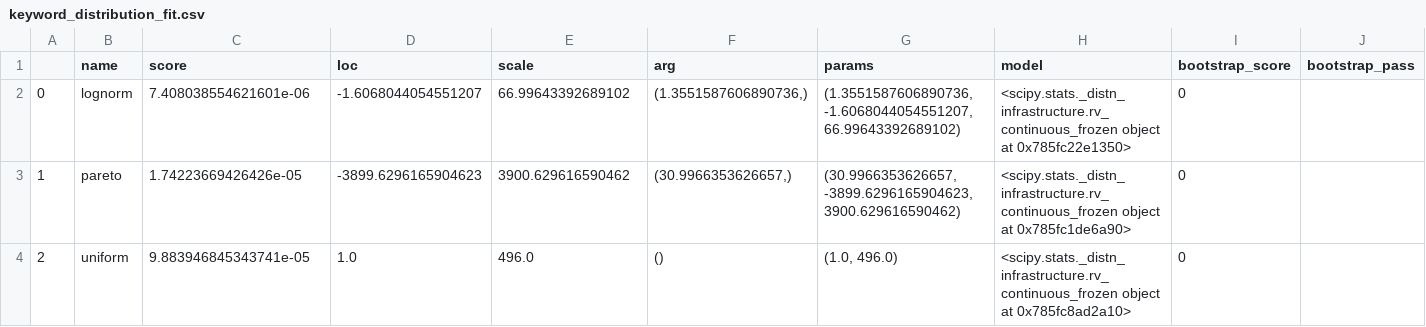
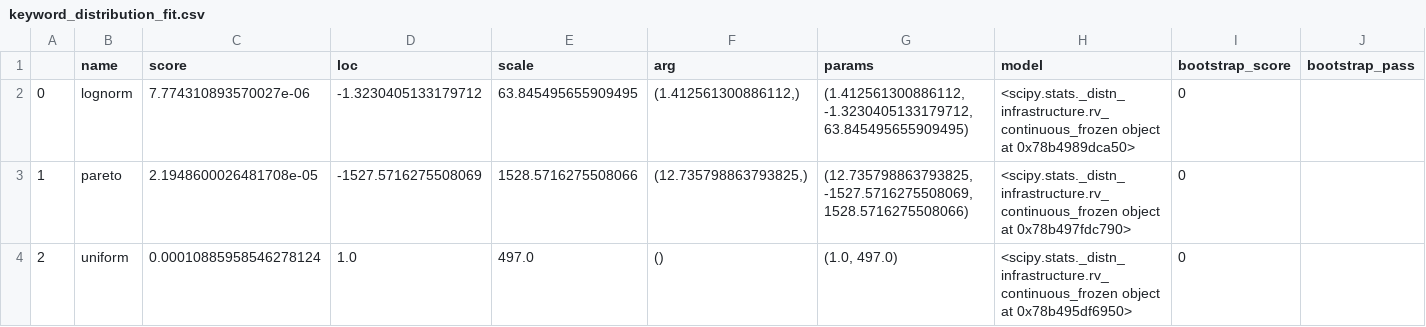
Before and after one commit to L1ANLab/CD-SBN, a CSV file: dataset/realworld/AM/keyword_distribution_fit.csv, drawn as a sheet; only a part is shown; the diff names each change by its address in the sheet, - before the commit and + after, or states it on an @@ line.

Commit message:
📃 docs(dataset): change keyword of AM

```diff
--- a/dataset/realworld/AM/keyword_distribution_fit.csv
+++ b/dataset/realworld/AM/keyword_distribution_fit.csv
-C2 (score): 7.408038554621601e-06
+C2 (score): 7.774310893570027e-06
-D2 (loc): -1.6068044054551207
+D2 (loc): -1.3230405133179712
-E2 (scale): 66.99643392689102
+E2 (scale): 63.845495655909495
-F2 (arg): (1.3551587606890736,)
+F2 (arg): (1.412561300886112,)
-G2 (params): (1.3551587606890736, -1.6068044054551207, 66.99643392689102)
+G2 (params): (1.412561300886112, -1.3230405133179712, 63.845495655909495)
-H2 (model): …object at 0x785fc22e1350>
+H2 (model): …object at 0x78b4989dca50>
-C3 (score): 1.74223669426426e-05
+C3 (score): 2.1948600026481708e-05
-D3 (loc): -3899.6296165904623
+D3 (loc): -1527.5716275508069
-E3 (scale): 3900.629616590462
+E3 (scale): 1528.5716275508066
-F3 (arg): (30.9966353626657,)
+F3 (arg): (12.735798863793825,)
-G3 (params): (30.9966353626657, -3899.6296165904623, 3900.629616590462)
+G3 (params): (12.735798863793825, -1527.5716275508069, 1528.5716275508066)
-H3 (model): …object at 0x785fc1de6a90>
+H3 (model): …object at 0x78b497fdc790>
-C4 (score): 9.883946845343741e-05
+C4 (score): 0.00010885958546278124
-E4 (scale): 496.0
+E4 (scale): 497.0
-G4 (params): (1.0, 496.0)
+G4 (params): (1.0, 497.0)
-H4 (model): …object at 0x785fc8ad2a10>
+H4 (model): …object at 0x78b495df6950>
```
Also changed, not shown: 2 other files.
